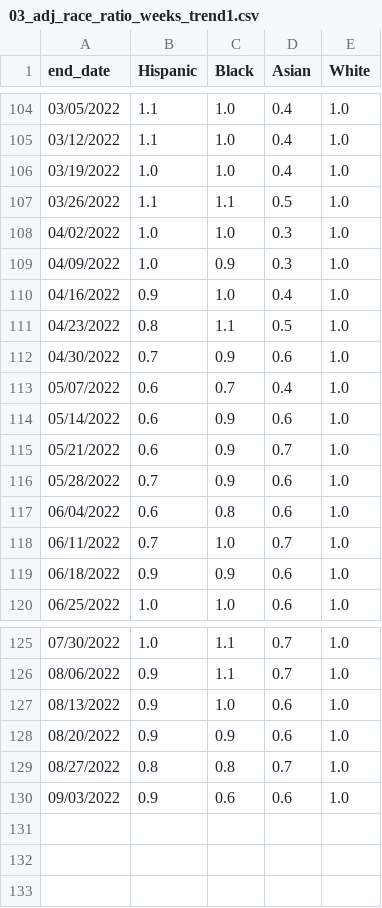
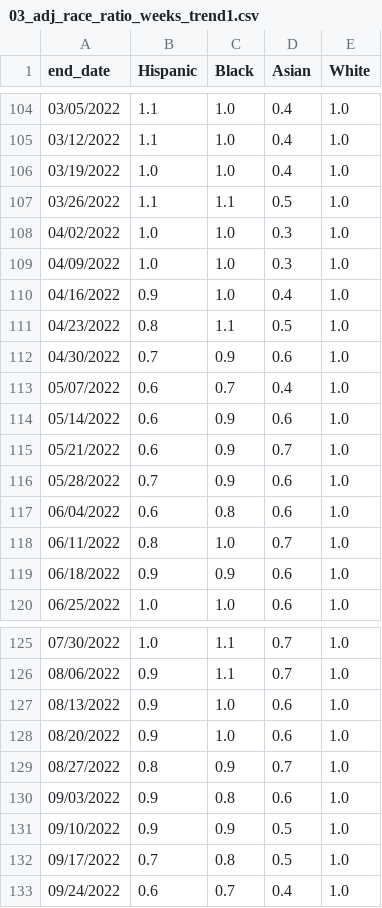
Before and after one commit to dtkeating/keating-death-equity-dw, a CSV file: graphics/03_adj_race_ratio_weeks_trend1.csv, drawn as a sheet; only a part is shown, gaps mark what is left out.

Commit message:
data update early Oct to finish Q3

```diff
--- a/graphics/03_adj_race_ratio_weeks_trend1.csv
+++ b/graphics/03_adj_race_ratio_weeks_trend1.csv
@@ -108,3 +108,3 @@
 04/02/2022,1.0,1.0,0.3,1.0
-04/09/2022,1.0,0.9,0.3,1.0
+04/09/2022,1.0,1.0,0.3,1.0
 04/16/2022,0.9,1.0,0.4,1.0
@@ -117,3 +117,3 @@
 06/04/2022,0.6,0.8,0.6,1.0
-06/11/2022,0.7,1.0,0.7,1.0
+06/11/2022,0.8,1.0,0.7,1.0
 06/18/2022,0.9,0.9,0.6,1.0
@@ -127,4 +127,7 @@
 08/13/2022,0.9,1.0,0.6,1.0
-08/20/2022,0.9,0.9,0.6,1.0
-08/27/2022,0.8,0.8,0.7,1.0
-09/03/2022,0.9,0.6,0.6,1.0
+08/20/2022,0.9,1.0,0.6,1.0
+08/27/2022,0.8,0.9,0.7,1.0
+09/03/2022,0.9,0.8,0.6,1.0
+09/10/2022,0.9,0.9,0.5,1.0
+09/17/2022,0.7,0.8,0.5,1.0
+09/24/2022,0.6,0.7,0.4,1.0
```
Also changed, not shown: graphics/00_deaths1.csv, graphics/03_adj_race_rate_trend1.csv, 5 other files.
